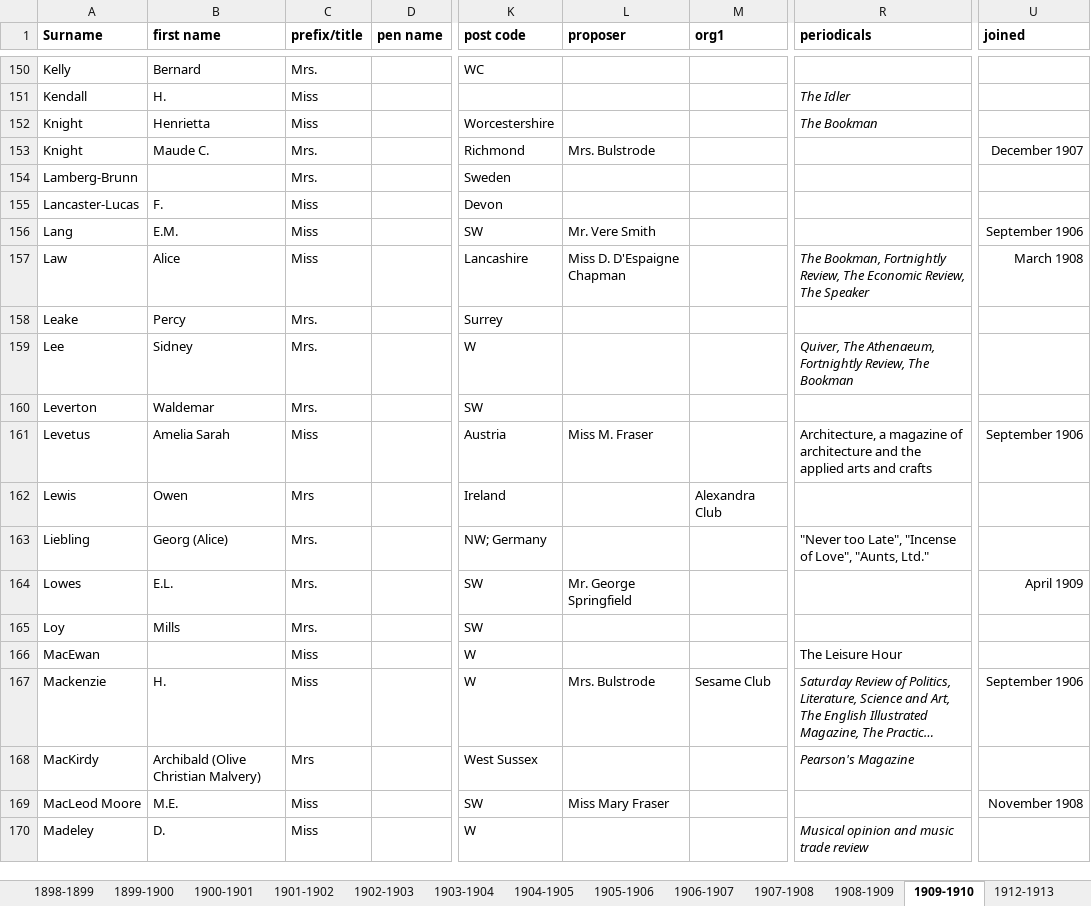
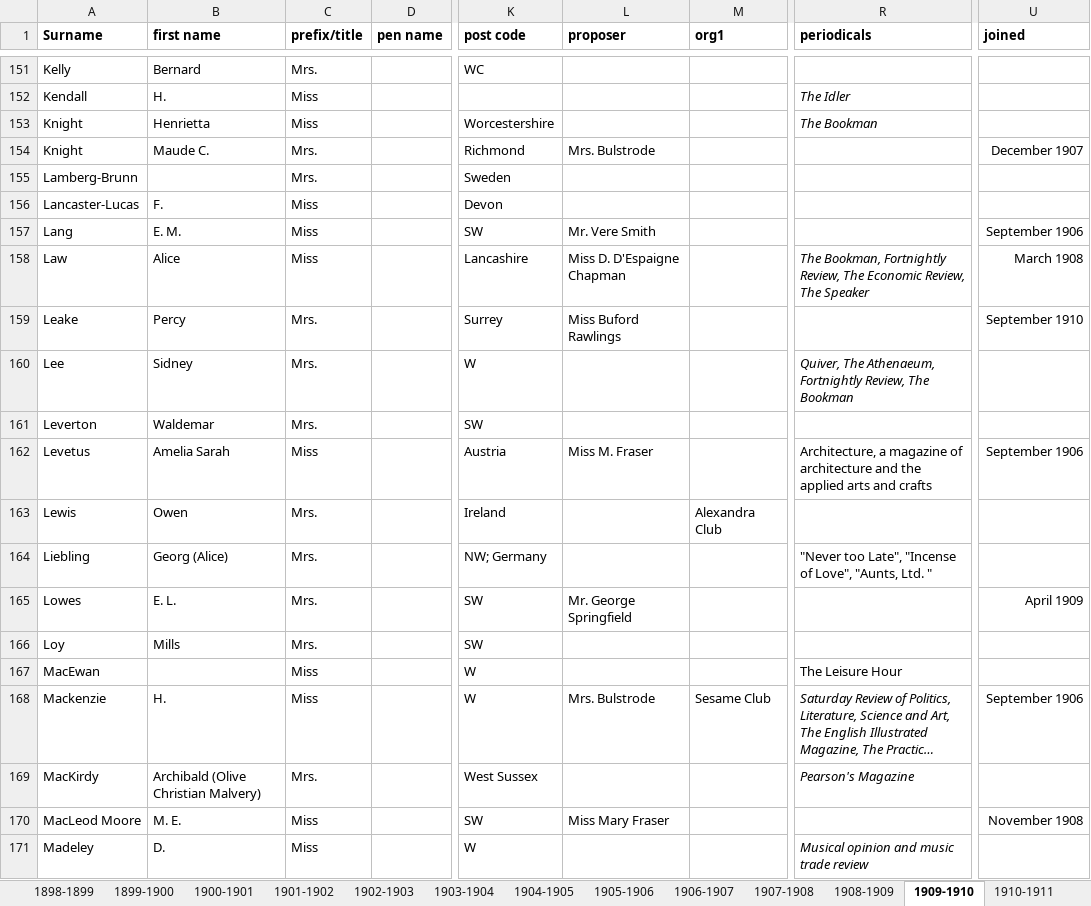
Before and after one commit to DanielK2312/SWJ-Proj, an Excel workbook: convert/source.xlsx, sheet 1909-1910, drawn as a sheet; only a part is shown, gaps mark what is left out; long unchanged cells end in …; values as stored, in another font and other column widths than the file's, no borders; charts and pictures not drawn; addresses are those after the commit; the diff covers the shown part only; the diff names each change by its address in the sheet, - before the commit and + after, or states it on an @@ line.

```diff
--- a/convert/source.xlsx (sheet 1909-1910)
+++ b/convert/source.xlsx (sheet 1909-1910)
+sheet tab: 1910-1911
-B157 (first name): E.M.
+B157 (first name): E. M.
-L159 (proposer): (empty)
+L159 (proposer): Miss Buford Rawlings
-U159 (joined): (empty)
+U159 (joined): September 1910
-C163 (prefix/title): Mrs
+C163 (prefix/title): Mrs.
-R164 (periodicals): …Love", "Aunts, Ltd."
+R164 (periodicals): …Love", "Aunts, Ltd. "
-B165 (first name): E.L.
+B165 (first name): E. L.
-C169 (prefix/title): Mrs
+C169 (prefix/title): Mrs.
-B170 (first name): M.E.
+B170 (first name): M. E.
```
Also changed, not shown: 45 added rows, 188 edited cells and cell formats elsewhere in this sheet, sheet 1912-1913, sheet 1906-1907, sheet 1907-1908, sheet 1905-1906, sheet 1901-1902, sheet 1908-1909, 10 more sheets, other sheet tabs, charts or pictures, 2 other files.
